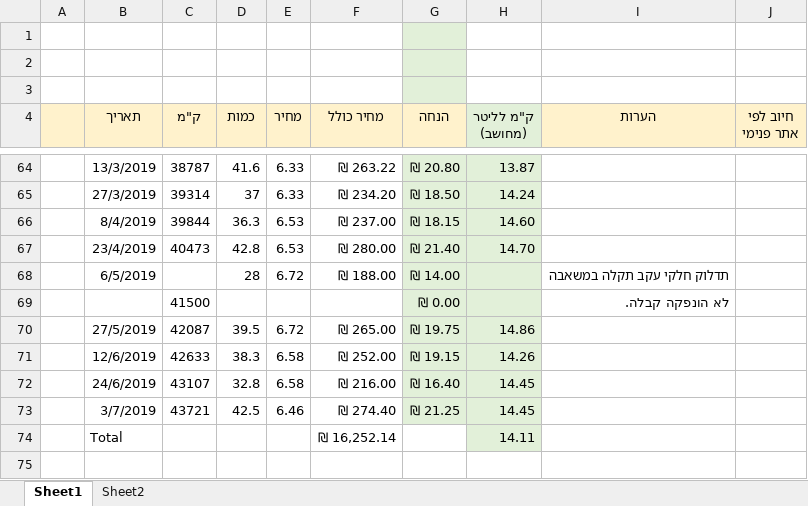
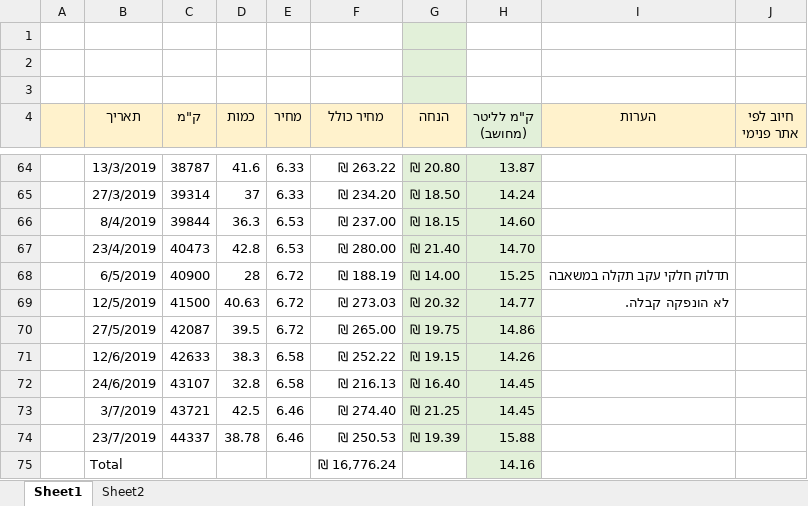
Before and after one commit to Rafael2018a/SharedDocs, an Excel workbook: Fuel-Calc.xlsx, sheet Sheet1, drawn as a sheet; only a part is shown, gaps mark what is left out; values as stored, in another font and other column widths than the file's, no borders; charts and pictures and table styles not drawn; removed rows and columns are numbered as before the commit, all else as after; the diff names each change by its address in the sheet, - before the commit and + after, or states it on an @@ line.

```diff
--- a/Fuel-Calc.xlsx (sheet Sheet1)
+++ b/Fuel-Calc.xlsx (sheet Sheet1)
-C68 (ק"מ): (empty)
+C68 (ק"מ): 40900
-F68 (מחיר כולל): ₪ 188.00
+F68 (מחיר כולל): ₪ 188.19
-H68 (ק"מ לליטר (מחושב)): (empty)
+H68 (ק"מ לליטר (מחושב)): 15.25
-row 69:  |  | 41500 |  |  |  | ₪ 0.00 |  | לא הונפקה קבלה.
+row 69:  | 12/5/2019 | 41500 | 40.63 | 6.72 | ₪ 273.03 | ₪ 20.32 | 14.77 | לא הונפקה קבלה.
-F71 (מחיר כולל): ₪ 252.00
+F71 (מחיר כולל): ₪ 252.22
-F72 (מחיר כולל): ₪ 216.00
+F72 (מחיר כולל): ₪ 216.13
+row 74:  | 23/7/2019 | 44337 | 38.78 | 6.46 | ₪ 250.53 | ₪ 19.39 | 15.88
-F75 (מחיר כולל): ₪ 16,252.14
+F75 (מחיר כולל): ₪ 16,776.24
-H75 (ק"מ לליטר (מחושב)): 14.11
+H75 (ק"מ לליטר (מחושב)): 14.16
```
Also changed, not shown: charts or pictures, 1 other file.
